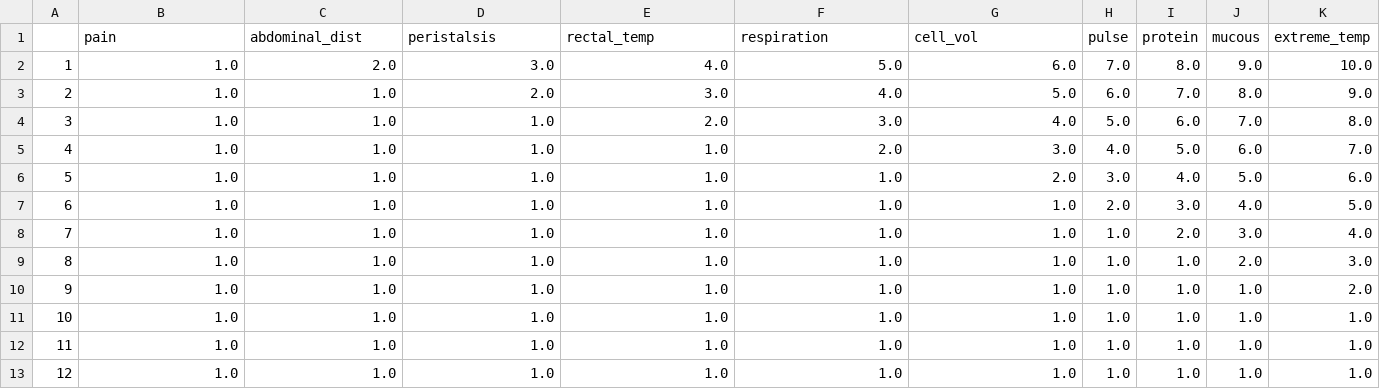
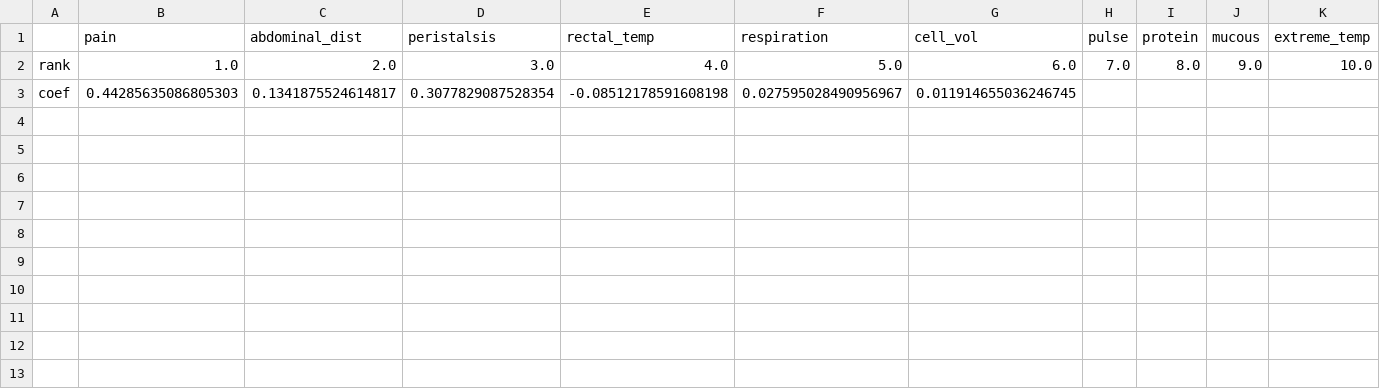
Before and after one commit to MaudBoucherit/horse_colic, a CSV file: results/ranks.csv, drawn as a sheet; only a part is shown; removed rows and columns are numbered as before the commit, all else as after; rows hold the shown columns only; the diff names each change by its address in the sheet, - before the commit and + after, or states it on an @@ line.

Commit message:
Change the rank matrix

```diff
--- a/results/ranks.csv
+++ b/results/ranks.csv
-A2: 1
+A2: rank
-row 3: 2 | 1.0 | 1.0 | 2.0 | 3.0 | 4.0 | 5.0 | 6.0 | 7.0 | 8.0 | 9.0
-row 4: 3 | 1.0 | 1.0 | 1.0 | 2.0 | 3.0 | 4.0 | 5.0 | 6.0 | 7.0 | 8.0
-row 5: 4 | 1.0 | 1.0 | 1.0 | 1.0 | 2.0 | 3.0 | 4.0 | 5.0 | 6.0 | 7.0
-row 6: 5 | 1.0 | 1.0 | 1.0 | 1.0 | 1.0 | 2.0 | 3.0 | 4.0 | 5.0 | 6.0
-row 7: 6 | 1.0 | 1.0 | 1.0 | 1.0 | 1.0 | 1.0 | 2.0 | 3.0 | 4.0 | 5.0
-row 8: 7 | 1.0 | 1.0 | 1.0 | 1.0 | 1.0 | 1.0 | 1.0 | 2.0 | 3.0 | 4.0
-row 9: 8 | 1.0 | 1.0 | 1.0 | 1.0 | 1.0 | 1.0 | 1.0 | 1.0 | 2.0 | 3.0
-row 10: 9 | 1.0 | 1.0 | 1.0 | 1.0 | 1.0 | 1.0 | 1.0 | 1.0 | 1.0 | 2.0
-row 11: 10 | 1.0 | 1.0 | 1.0 | 1.0 | 1.0 | 1.0 | 1.0 | 1.0 | 1.0 | 1.0
-row 12: 11 | 1.0 | 1.0 | 1.0 | 1.0 | 1.0 | 1.0 | 1.0 | 1.0 | 1.0 | 1.0
-row 13: 12 | 1.0 | 1.0 | 1.0 | 1.0 | 1.0 | 1.0 | 1.0 | 1.0 | 1.0 | 1.0
+row 3: coef | 0.44285635086805303 | 0.1341875524614817 | 0.3077829087528354 | -0.08512178591608198 | 0.027595028490956967 | 0.011914655036246745
```
Also changed, not shown: 3 other files.
